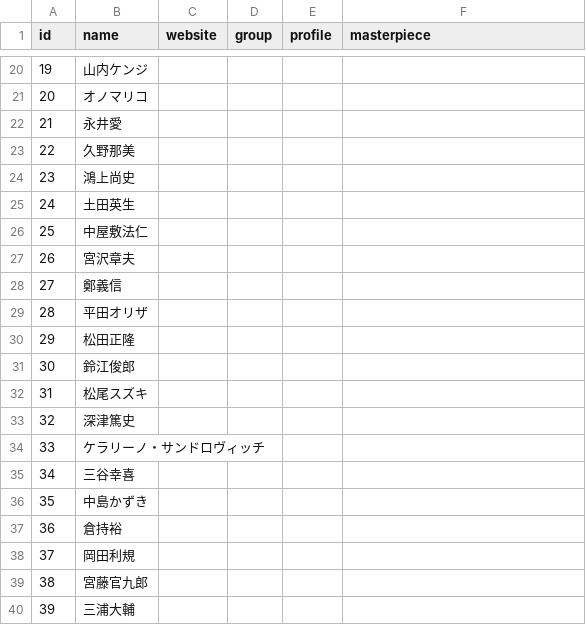
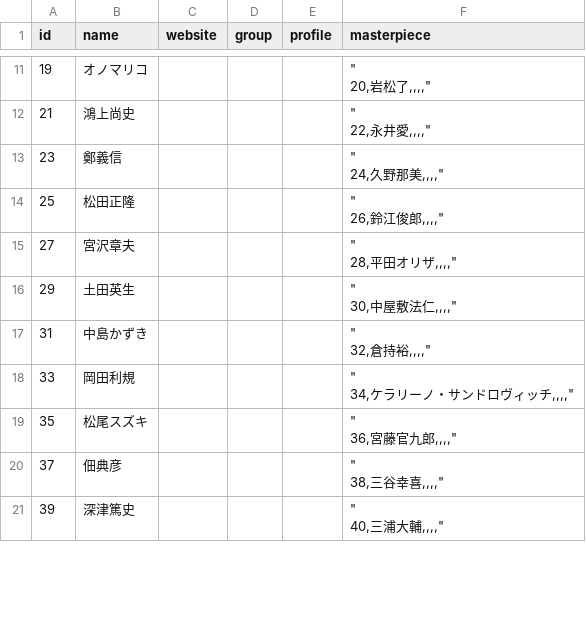
Before and after one commit to ICHINOMIYA1038/gikyoku_tosyokan, a CSV file: front/app/gikyoku-app/prisma/author.csv, drawn as a sheet; only a part is shown, gaps mark what is left out; the diff covers the shown part only.

```diff
--- a/front/app/gikyoku-app/prisma/author.csv
+++ b/front/app/gikyoku-app/prisma/author.csv
@@ -38,42 +20,22 @@ id,name,website,group,profile,masterpiece
-19,山内ケンジ,,,,"
-"
-20,オノマリコ,,,,"
-"
-21,永井愛,,,,"
-"
-22,久野那美,,,,"
-"
-23,鴻上尚史,,,,"
-"
-24,土田英生,,,,"
-"
-25,中屋敷法仁,,,,"
-"
-26,宮沢章夫,,,,"
-"
-27,鄭義信,,,,"
-"
-28,平田オリザ,,,,"
-"
-29,松田正隆,,,,"
-"
-30,鈴江俊郎,,,,"
-"
-31,松尾スズキ,,,,"
-"
-32,深津篤史,,,,"
-"
-33,ケラリーノ・サンドロヴィッチ,,,,"
-"
-34,三谷幸喜,,,,"
-"
-35,中島かずき,,,,"
-"
-36,倉持裕,,,,"
-"
-37,岡田利規,,,,"
-"
-38,宮藤官九郎,,,,"
-"
-39,三浦大輔,,,,"
-"
+19,オノマリコ,,,,"""
+20,岩松了,,,,"""
+21,鴻上尚史,,,,"""
+22,永井愛,,,,"""
+23,鄭義信,,,,"""
+24,久野那美,,,,"""
+25,松田正隆,,,,"""
+26,鈴江俊郎,,,,"""
+27,宮沢章夫,,,,"""
+28,平田オリザ,,,,"""
+29,土田英生,,,,"""
+30,中屋敷法仁,,,,"""
+31,中島かずき,,,,"""
+32,倉持裕,,,,"""
+33,岡田利規,,,,"""
+34,ケラリーノ・サンドロヴィッチ,,,,"""
+35,松尾スズキ,,,,"""
+36,宮藤官九郎,,,,"""
+37,佃典彦,,,,"""
+38,三谷幸喜,,,,"""
+39,深津篤史,,,,"""
+40,三浦大輔,,,,"""
```
Also changed, not shown: 16 removed rows and 34 edited cells elsewhere in this file, front/app/gikyoku-app/prisma/post.csv, 20 other files.
